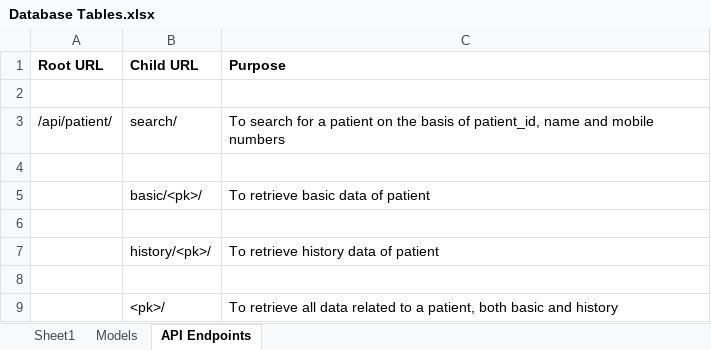
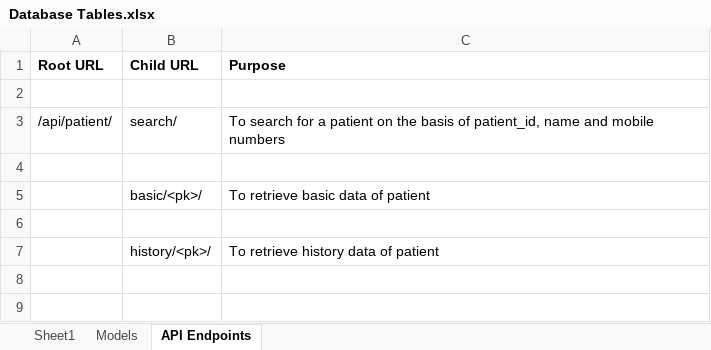
Before and after one commit to arjunagarwal899/PMASD, an Excel workbook: Working Documentation/Database Tables.xlsx, sheet API Endpoints, drawn as a sheet; values as stored, in another font and other column widths than the file's, no borders; the diff names each change by its address in the sheet, - before the commit and + after, or states it on an @@ line.

Commit message:
Completed patient history frontend and backend. Styling will be done later.

```diff
--- a/Working Documentation/Database Tables.xlsx (sheet API Endpoints)
+++ b/Working Documentation/Database Tables.xlsx (sheet API Endpoints)
-row 8: (empty)
-row 9:  | <pk>/ | To retrieve all data related to a patient, both basic and history
```
Also changed, not shown: 39 other files.
